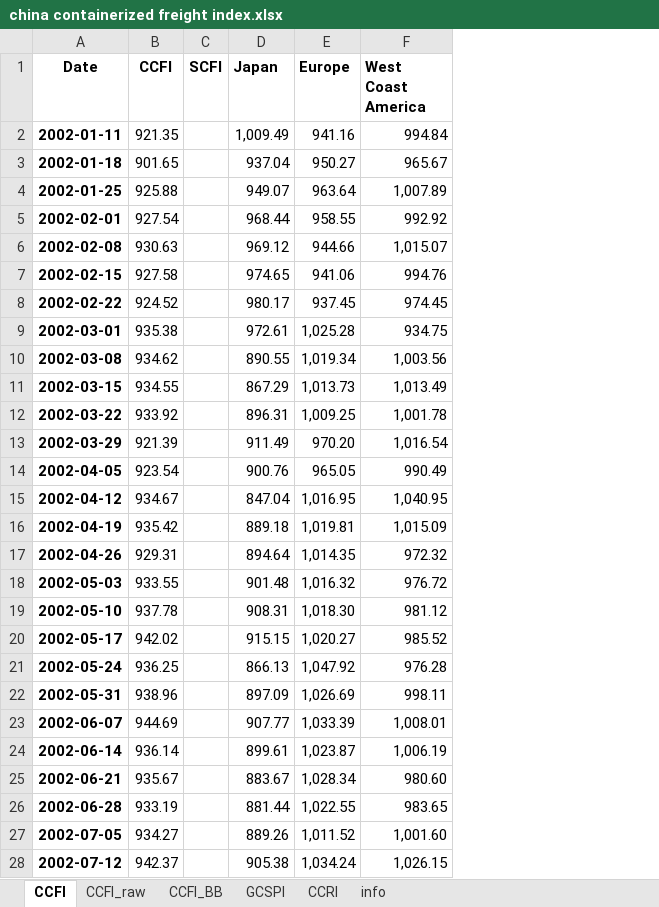
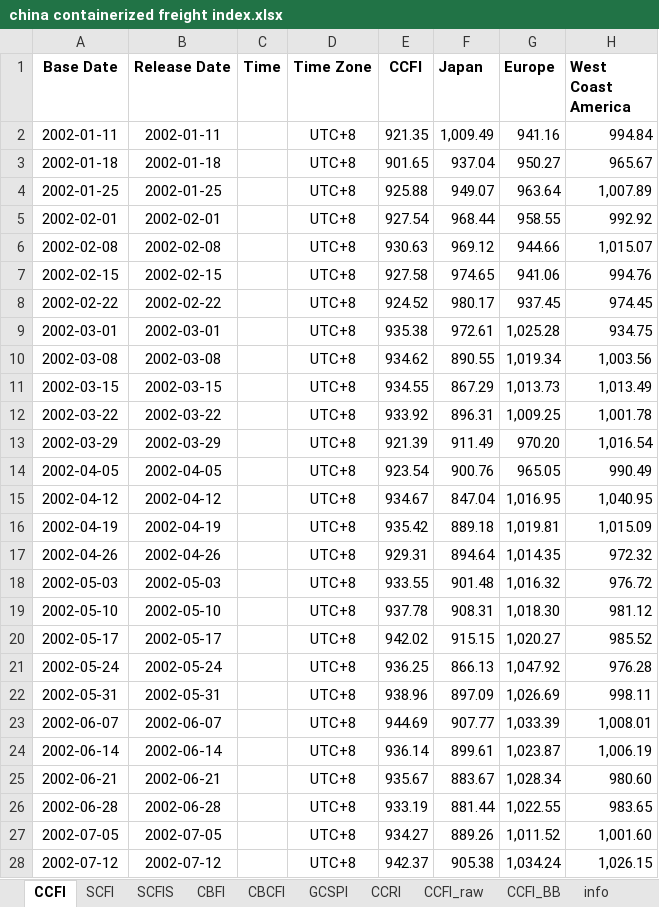
Before and after one commit to Tommylee1013/AlternativeData, an Excel workbook: data/freight/china containerized freight index.xlsx, sheet CCFI, drawn as a sheet; only a part is shown; values as stored, in another font and other column widths than the file's, no borders; removed rows and columns are numbered as before the commit, all else as after; the diff covers the shown part only; the diff names each change by its address in the sheet, - before the commit and + after, or states it on an @@ line.

```diff
--- a/data/freight/china containerized freight index.xlsx (sheet CCFI)
+++ b/data/freight/china containerized freight index.xlsx (sheet CCFI)
+sheet tab: SCFI
+sheet tab: SCFIS
+sheet tab: CBFI
+sheet tab: CBCFI
@@ sheet tab order changed: CCFI | SCFI | SCFIS | CBFI | CBCFI | GCSPI | CCRI | CCFI_raw | CCFI_BB | info @@
+column B (Release Date), rows 2-28: 2002-01-11 | 2002-01-18 | 2002-01-25 | 2002-02-01 | 2002-02-08 | 2002-02-15 | 2002-02-22 | 2002-03-01 | 2002-03-08 | 2002-03-15 | 2002-03-22 | 2002-03-29 | 2002-04-05 | 2002-04-12 | 2002-04-19 | 2002-04-26 | 2002-05-03 | 2002-05-10 | 2002-05-17 | 2002-05-24 | 2002-05-31 | 2002-06-07 | 2002-06-14 | 2002-06-21 | 2002-06-28 | 2002-07-05 | 2002-07-12
+column C (Time), empty
+column D (Time Zone), rows 2-28: all UTC+8
-column C (SCFI), empty
-A1: Date
+A1: Base Date
-A2:A28 bold: on
+A2:A28 bold: off
```
Also changed, not shown: 1 removed row, 13 edited cells and cell formats elsewhere in this sheet, sheet CCFI_raw, data/commodity/AAA Gasoline.xlsx, data/freight/baltic dry index.xlsx.
